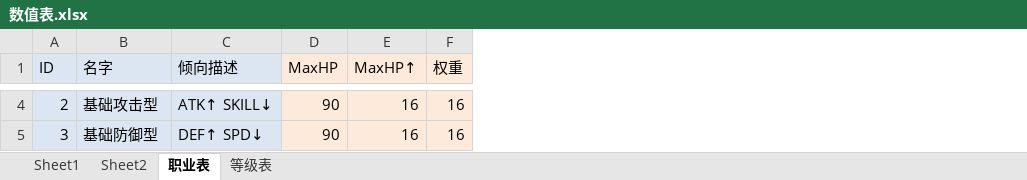
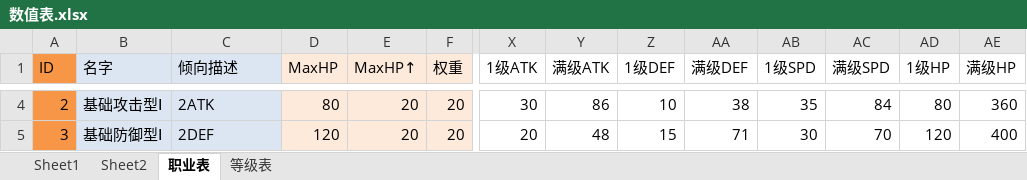
Before and after one commit to LeonardChang/RedMoonWar, an Excel workbook: Documents/数值表.xlsx, sheet 职业表, drawn as a sheet; only a part is shown, gaps mark what is left out; values as stored, in another font and other column widths than the file's, no borders; the diff covers the shown part only; the diff names each change by its address in the sheet, - before the commit and + after, or states it on an @@ line.

```diff
--- a/Documents/数值表.xlsx (sheet 职业表)
+++ b/Documents/数值表.xlsx (sheet 职业表)
+column X (1级ATK), rows 4-5: 30 | 20
+column Y (满级ATK), rows 4-5: 86 | 48
+column Z (1级DEF), rows 4-5: 10 | 15
+column AA (满级DEF), rows 4-5: 38 | 71
+column AB (1级SPD), rows 4-5: 35 | 30
+column AC (满级SPD), rows 4-5: 84 | 70
+column AD (1级HP), rows 4-5: 80 | 120
+column AE (满级HP), rows 4-5: 360 | 400
-A1:A5 fill: #DCE6F2
+A1:A5 fill: #F79646
-B4 (名字): 基础攻击型
+B4 (名字): 基础攻击型Ⅰ
-C4 (倾向描述): ATK↑ SKILL↓
+C4 (倾向描述): 2ATK
-D4 (MaxHP): 90
+D4 (MaxHP): 80
-E4:E5 (MaxHP↑): 16
+E4:E5 (MaxHP↑): 20
-F4:F5 (权重): 16
+F4:F5 (权重): 20
-B5 (名字): 基础防御型
+B5 (名字): 基础防御型Ⅰ
-C5 (倾向描述): DEF↑ SPD↓
+C5 (倾向描述): 2DEF
-D5 (MaxHP): 90
+D5 (MaxHP): 120
```
Also changed, not shown: 4 added rows, 4 removed rows, 218 edited cells and cell formats elsewhere in this sheet, sheet 等级表, charts or pictures, 4 other files.
